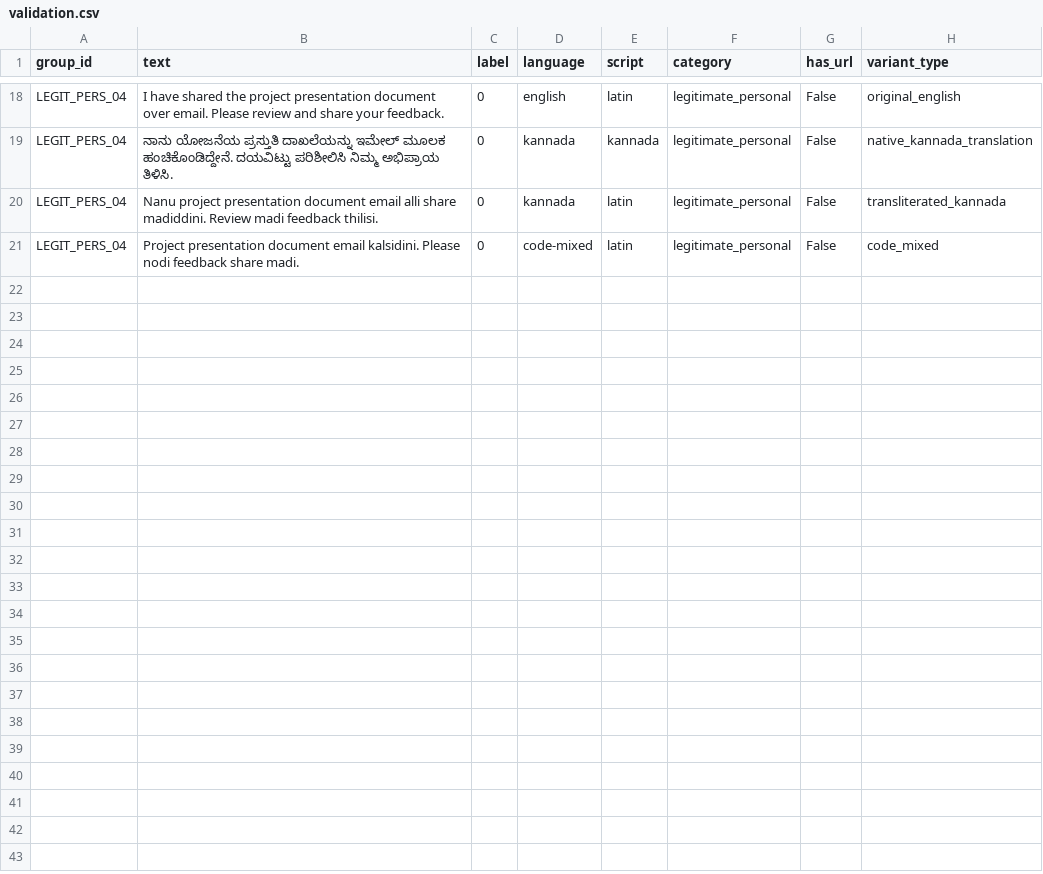
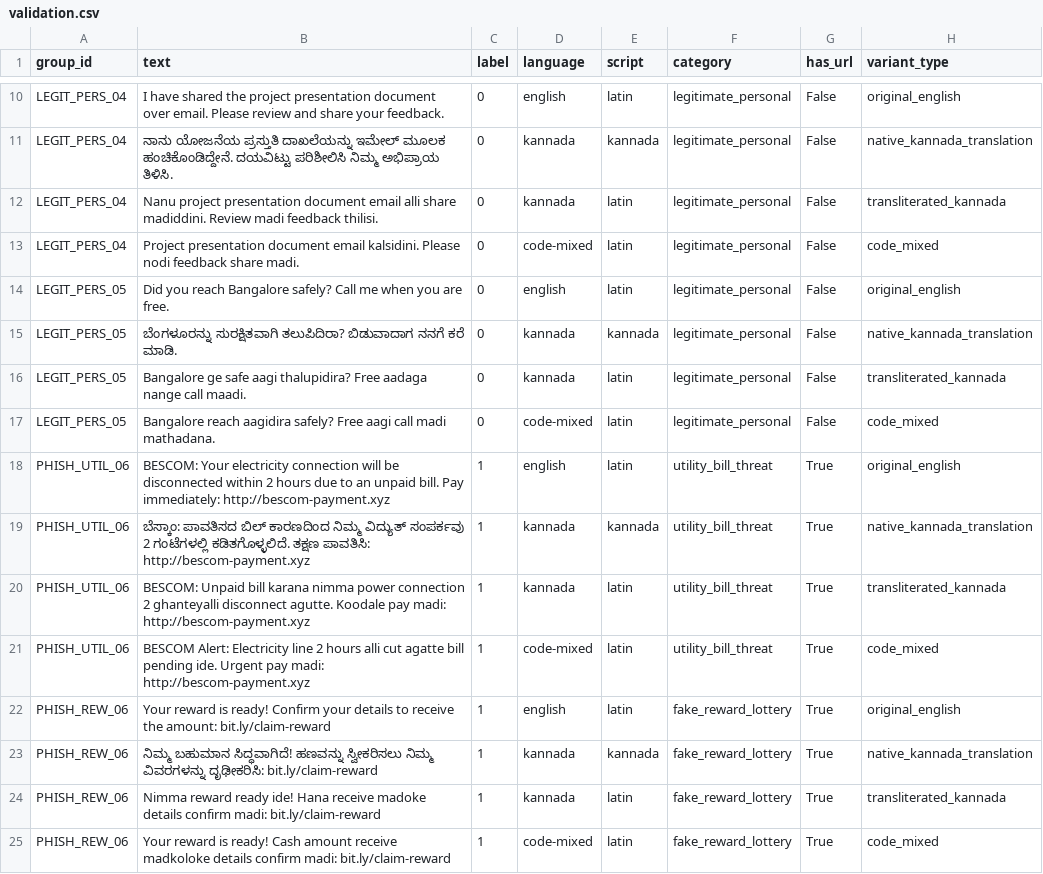
Before and after one commit to venkateshbk0409/Raksha---Regional-Language-Phishing-Detection, a CSV file: models/data/processed/validation.csv, drawn as a sheet; only a part is shown, gaps mark what is left out; the diff covers the shown part only; the diff names each change by its address in the sheet, - before the commit and + after, or states it on an @@ line.

```diff
--- a/models/data/processed/validation.csv
+++ b/models/data/processed/validation.csv
+row 14: LEGIT_PERS_05 | Did you reach Bangalore safely? Call me when you are free. | 0 | english | latin | legitimate_personal | False | original_english
+row 15: LEGIT_PERS_05 | ಬೆಂಗಳೂರನ್ನು ಸುರಕ್ಷಿತವಾಗಿ ತಲುಪಿದಿರಾ? ಬಿಡುವಾದಾಗ ನನಗೆ ಕರೆ ಮಾಡಿ. | 0 | kannada | kannada | legitimate_personal | False | native_kannada_translation
+row 16: LEGIT_PERS_05 | Bangalore ge safe aagi thalupidira? Free aadaga nange call maadi. | 0 | kannada | latin | legitimate_personal | False | transliterated_kannada
+row 17: LEGIT_PERS_05 | Bangalore reach aagidira safely? Free aagi call madi mathadana. | 0 | code-mixed | latin | legitimate_personal | False | code_mixed
+row 18: PHISH_UTIL_06 | BESCOM: Your electricity connection will be disconnected within 2 hours due to an unpaid bill. Pay immediately: http://bescom-payment.xyz | 1 | english | latin | utility_bill_threat | True | original_english
+row 19: PHISH_UTIL_06 | ಬೆಸ್ಕಾಂ: ಪಾವತಿಸದ ಬಿಲ್ ಕಾರಣದಿಂದ ನಿಮ್ಮ ವಿದ್ಯುತ್ ಸಂಪರ್ಕವು 2 ಗಂಟೆಗಳಲ್ಲಿ ಕಡಿತಗೊಳ್ಳಲಿದೆ. ತಕ್ಷಣ ಪಾವತಿಸಿ: http://bescom-payment.xyz | 1 | kannada | kannada | utility_bill_threat | True | native_kannada_translation
+row 20: PHISH_UTIL_06 | BESCOM: Unpaid bill karana nimma power connection 2 ghanteyalli disconnect agutte. Koodale pay madi: http://bescom-payment.xyz | 1 | kannada | latin | utility_bill_threat | True | transliterated_kannada
+row 21: PHISH_UTIL_06 | BESCOM Alert: Electricity line 2 hours alli cut agatte bill pending ide. Urgent pay madi: http://bescom-payment.xyz | 1 | code-mixed | latin | utility_bill_threat | True | code_mixed
+row 22: PHISH_REW_06 | Your reward is ready! Confirm your details to receive the amount: bit.ly/claim-reward | 1 | english | latin | fake_reward_lottery | True | original_english
+row 23: PHISH_REW_06 | ನಿಮ್ಮ ಬಹುಮಾನ ಸಿದ್ಧವಾಗಿದೆ! ಹಣವನ್ನು ಸ್ವೀಕರಿಸಲು ನಿಮ್ಮ ವಿವರಗಳನ್ನು ದೃಢೀಕರಿಸಿ: bit.ly/claim-reward | 1 | kannada | kannada | fake_reward_lottery | True | native_kannada_translation
+row 24: PHISH_REW_06 | Nimma reward ready ide! Hana receive madoke details confirm madi: bit.ly/claim-reward | 1 | kannada | latin | fake_reward_lottery | True | transliterated_kannada
+row 25: PHISH_REW_06 | Your reward is ready! Cash amount receive madkoloke details confirm madi: bit.ly/claim-reward | 1 | code-mixed | latin | fake_reward_lottery | True | code_mixed
```
Also changed, not shown: 8 removed rows and 12 edited cells elsewhere in this file, models/data/processed/subsets/test_english.csv, models/data/processed/subsets/test_native_kannada.csv, 15 other files.
